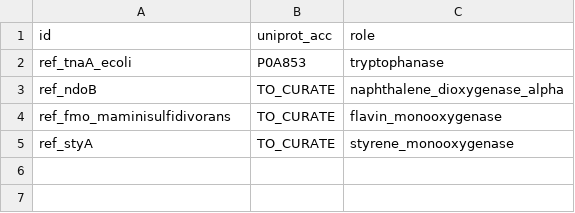
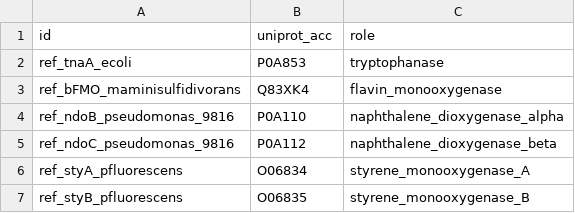
Before and after one commit to jkbomics/Indigo, a CSV file: indigo-nf/assets/reference_enzymes.csv, drawn as a sheet.

```diff
--- a/indigo-nf/assets/reference_enzymes.csv
+++ b/indigo-nf/assets/reference_enzymes.csv
@@ -2,4 +2,6 @@ id,uniprot_acc,role
 ref_tnaA_ecoli,P0A853,tryptophanase
-ref_ndoB,TO_CURATE,naphthalene_dioxygenase_alpha
-ref_fmo_maminisulfidivorans,TO_CURATE,flavin_monooxygenase
-ref_styA,TO_CURATE,styrene_monooxygenase
+ref_bFMO_maminisulfidivorans,Q83XK4,flavin_monooxygenase
+ref_ndoB_pseudomonas_9816,P0A110,naphthalene_dioxygenase_alpha
+ref_ndoC_pseudomonas_9816,P0A112,naphthalene_dioxygenase_beta
+ref_styA_pfluorescens,O06834,styrene_monooxygenase_A
+ref_styB_pfluorescens,O06835,styrene_monooxygenase_B
```
Also changed, not shown: 41 other files.
